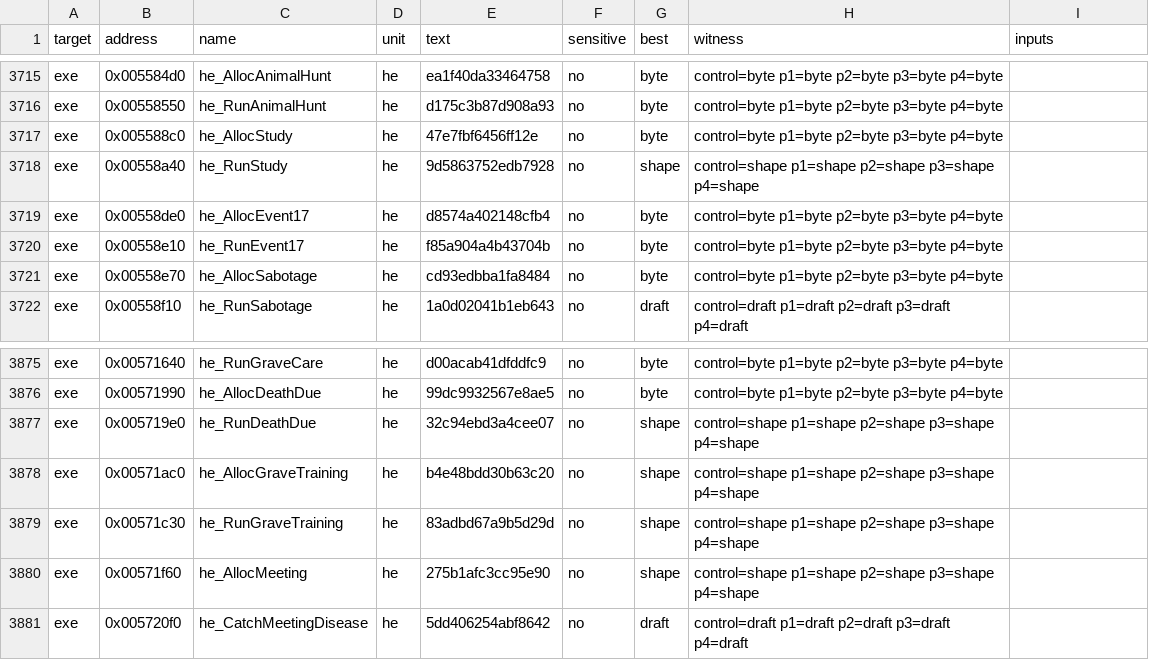
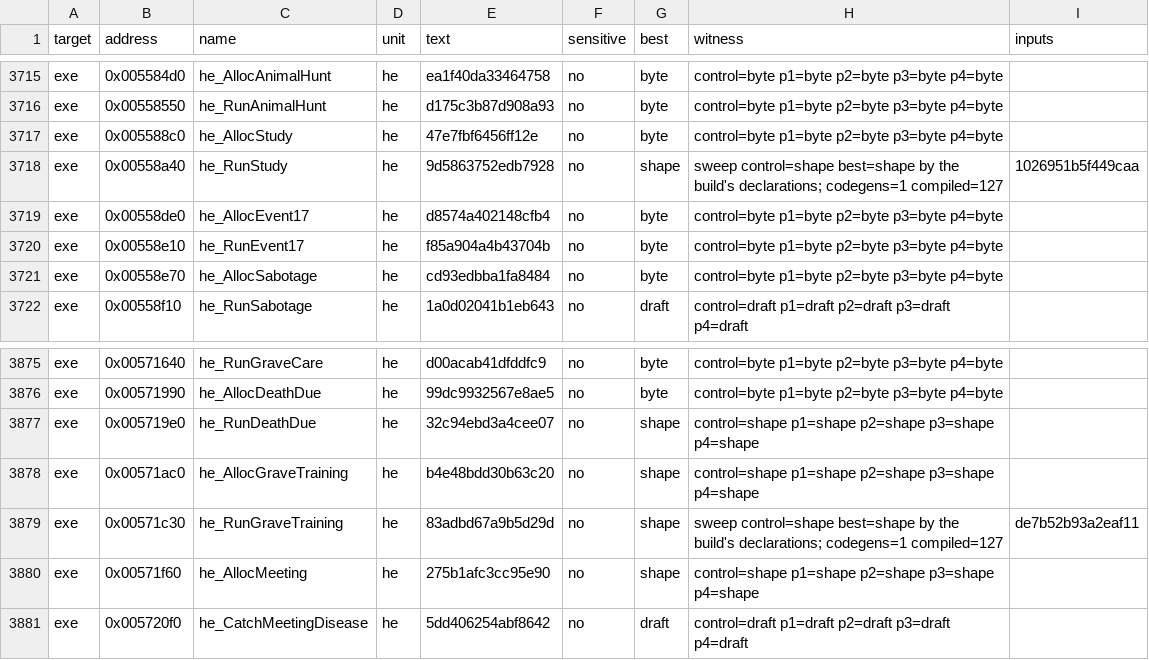
Before and after one commit to andre-tebart/gildegold, a TSV file: ledger/tiebreak.tsv, drawn as a sheet; only a part is shown, gaps mark what is left out.

```diff
--- a/ledger/tiebreak.tsv
+++ b/ledger/tiebreak.tsv
@@ -3717,3 +3717,3 @@ exe	0x00558550	he_RunAnimalHunt	he	d175c3b87d908a93	no	byte	control=byte p1=byte
 exe	0x005588c0	he_AllocStudy	he	47e7fbf6456ff12e	no	byte	control=byte p1=byte p2=byte p3=byte p4=byte	
-exe	0x00558a40	he_RunStudy	he	9d5863752edb7928	no	shape	control=shape p1=shape p2=shape p3=shape p4=shape	
+exe	0x00558a40	he_RunStudy	he	9d5863752edb7928	no	shape	sweep control=shape best=shape by the build's declarations; codegens=1 compiled=127	1026951b5f449caa
 exe	0x00558de0	he_AllocEvent17	he	d8574a402148cfb4	no	byte	control=byte p1=byte p2=byte p3=byte p4=byte	
@@ -3878,3 +3878,3 @@ exe	0x005719e0	he_RunDeathDue	he	32c94ebd3a4cee07	no	shape	control=shape p1=shap
 exe	0x00571ac0	he_AllocGraveTraining	he	b4e48bdd30b63c20	no	shape	control=shape p1=shape p2=shape p3=shape p4=shape	
-exe	0x00571c30	he_RunGraveTraining	he	83adbd67a9b5d29d	no	shape	control=shape p1=shape p2=shape p3=shape p4=shape	
+exe	0x00571c30	he_RunGraveTraining	he	83adbd67a9b5d29d	no	shape	sweep control=shape best=shape by the build's declarations; codegens=1 compiled=127	de7b52b93a2eaf11
 exe	0x00571f60	he_AllocMeeting	he	275b1afc3cc95e90	no	shape	control=shape p1=shape p2=shape p3=shape p4=shape	
```
Also changed, not shown: 1 other file.
